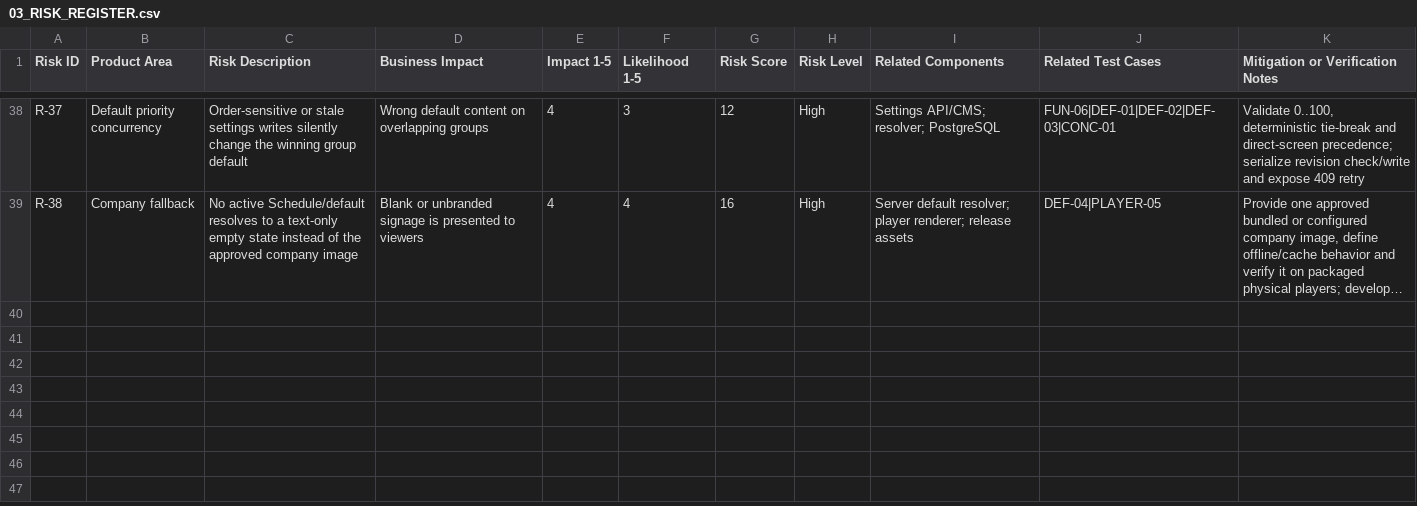
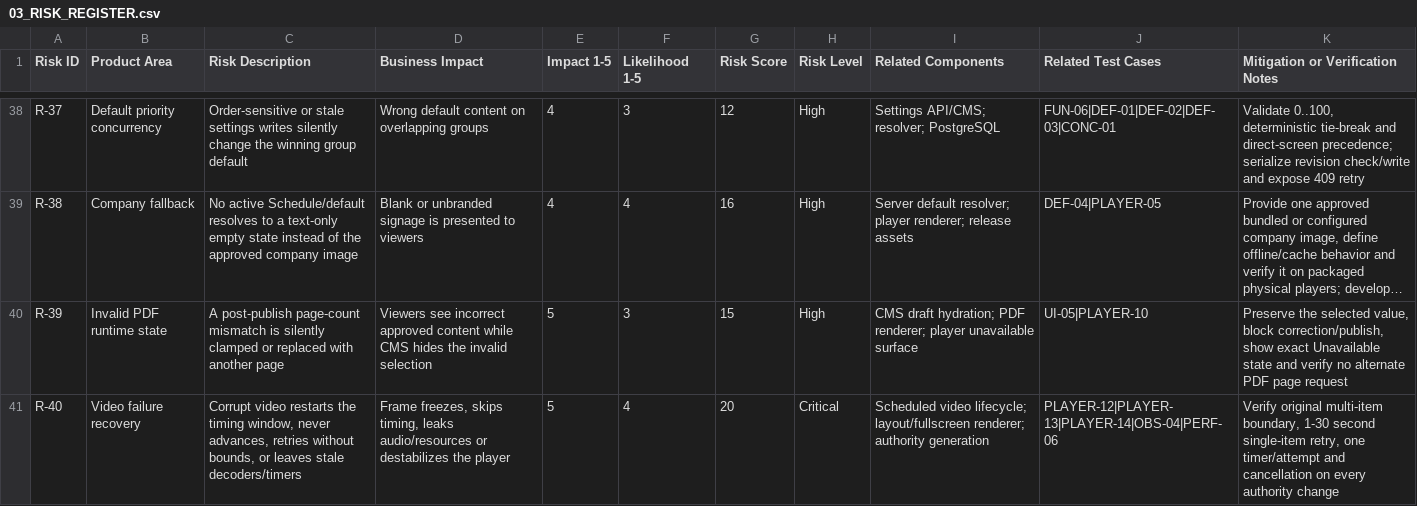
Before and after one commit to anuragkmr45/DARSHAN-SIGNAGE, a CSV file: qa-artifacts/03_RISK_REGISTER.csv, drawn as a sheet; only a part is shown, gaps mark what is left out; long unchanged cells end in …; the diff covers the shown part only; the diff names each change by its address in the sheet, - before the commit and + after, or states it on an @@ line.

```diff
--- a/qa-artifacts/03_RISK_REGISTER.csv
+++ b/qa-artifacts/03_RISK_REGISTER.csv
+row 40: R-39 | Invalid PDF runtime state | A post-publish page-count mismatch is silently clamped or replaced with another page | Viewers see incorrect approved content while CMS hides the invalid selection | 5 | 3 | 15 | High | CMS draft hydration; PDF renderer; player unavailable surface | UI-05|PLAYER-10 | Preserve the selected value, block correction/publish, show exact Unavailable state and verify no alternate PDF page request
+row 41: R-40 | Video failure recovery | Corrupt video restarts the timing window, never advances, retries without bounds, or leaves stale decoders/timers | Frame freezes, skips timing, leaks audio/resources or destabilizes the player | 5 | 4 | 20 | Critical | Scheduled video lifecycle; layout/fullscreen renderer; authority generation | PLAYER-12|PLAYER-13|PLAYER-14|OBS-04|PERF-06 | Verify original multi-item boundary, 1-30 second single-item retry, one timer/attempt and cancellation on every authority change
```
Also changed, not shown: 2 added rows and 13 edited cells elsewhere in this file, qa-artifacts/06_TRACEABILITY_MATRIX.csv, 33 other files.
